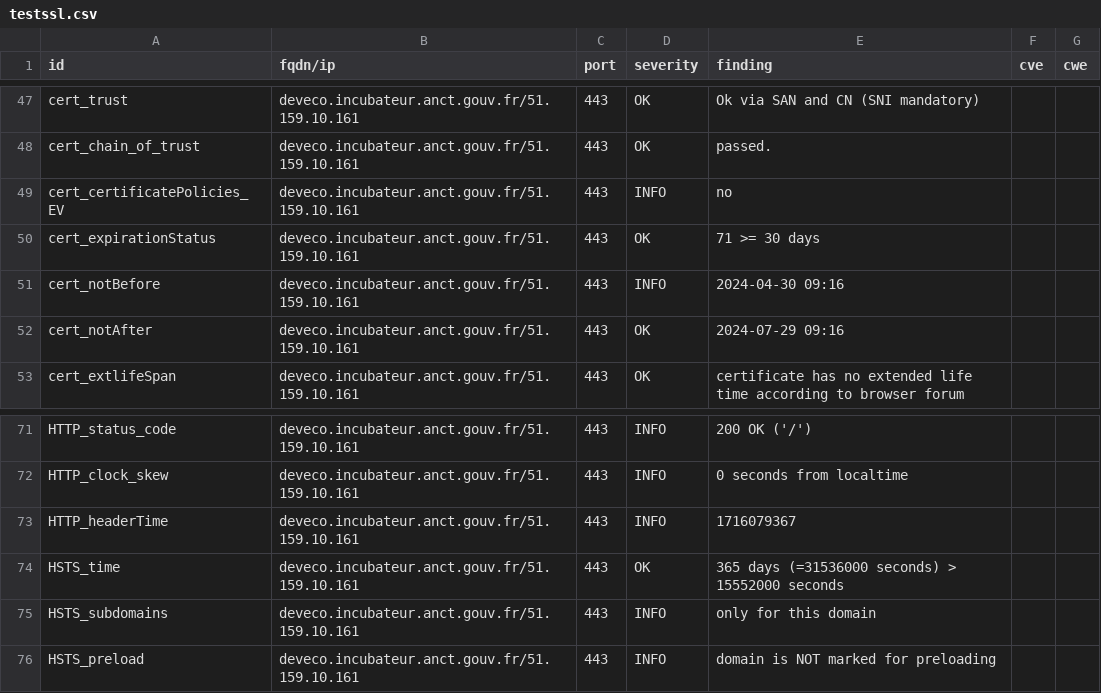
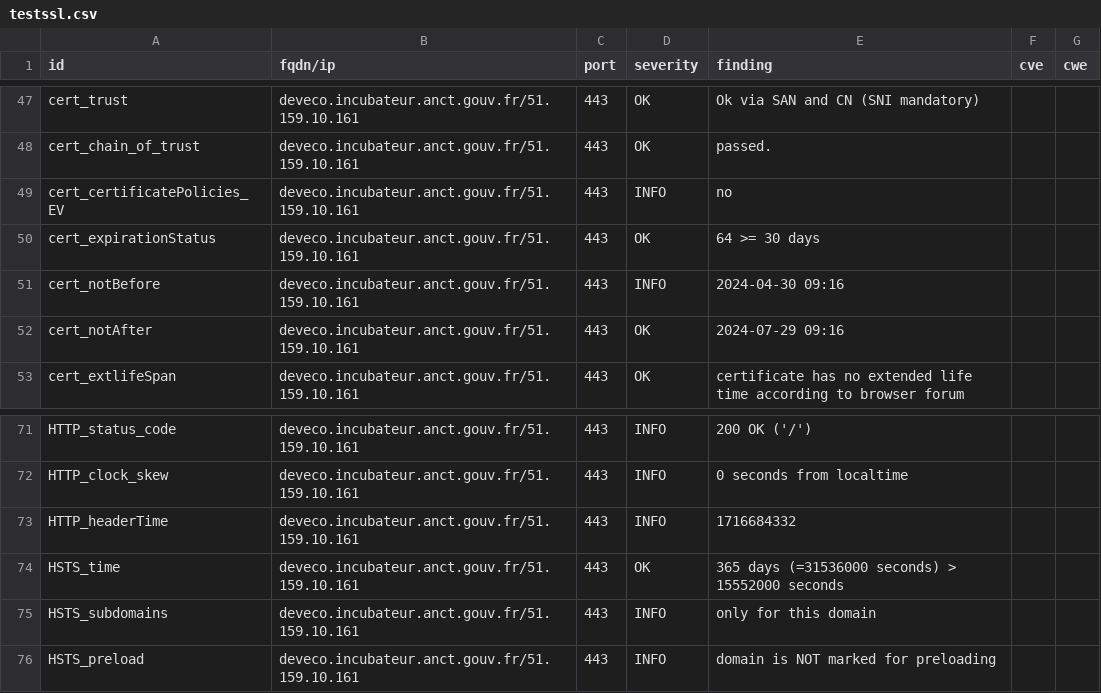
Before and after one commit to incubateur-territoires/dashlord, a CSV file: results/aHR0cHM6Ly9kZXZlY28uaW5jdWJhdGV1ci5hbmN0LmdvdXYuZnIv/testssl.csv, drawn as a sheet; only a part is shown, gaps mark what is left out.

```diff
--- a/results/aHR0cHM6Ly9kZXZlY28uaW5jdWJhdGV1ci5hbmN0LmdvdXYuZnIv/testssl.csv
+++ b/results/aHR0cHM6Ly9kZXZlY28uaW5jdWJhdGV1ci5hbmN0LmdvdXYuZnIv/testssl.csv
@@ -49,3 +49,3 @@
 "cert_certificatePolicies_EV","deveco.incubateur.anct.gouv.fr/51.159.10.161","443","INFO","no","",""
-"cert_expirationStatus","deveco.incubateur.anct.gouv.fr/51.159.10.161","443","OK","71 >= 30 days","",""
+"cert_expirationStatus","deveco.incubateur.anct.gouv.fr/51.159.10.161","443","OK","64 >= 30 days","",""
 "cert_notBefore","deveco.incubateur.anct.gouv.fr/51.159.10.161","443","INFO","2024-04-30 09:16","",""
@@ -72,3 +72,3 @@
 "HTTP_clock_skew","deveco.incubateur.anct.gouv.fr/51.159.10.161","443","INFO","0 seconds from localtime","",""
-"HTTP_headerTime","deveco.incubateur.anct.gouv.fr/51.159.10.161","443","INFO","1716079367","",""
+"HTTP_headerTime","deveco.incubateur.anct.gouv.fr/51.159.10.161","443","INFO","1716684332","",""
 "HSTS_time","deveco.incubateur.anct.gouv.fr/51.159.10.161","443","OK","365 days (=31536000 seconds) > 15552000 seconds","",""
```
Also changed, not shown: 7 other files.
